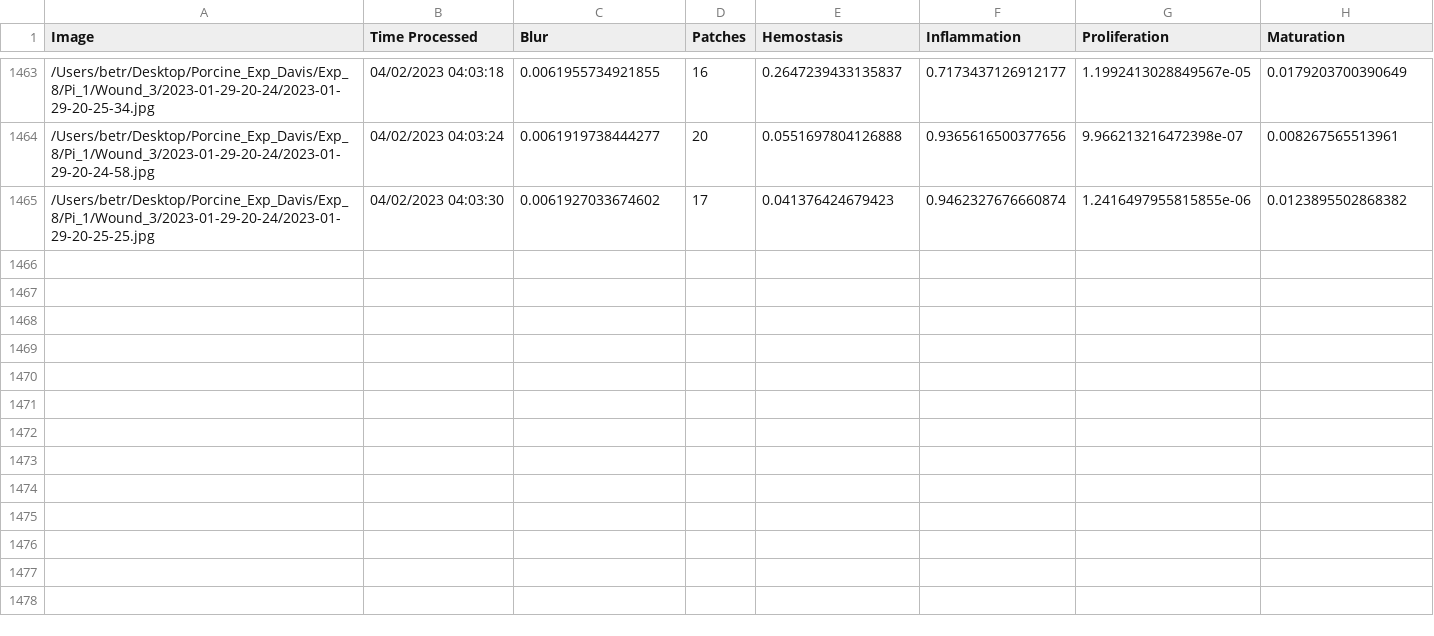
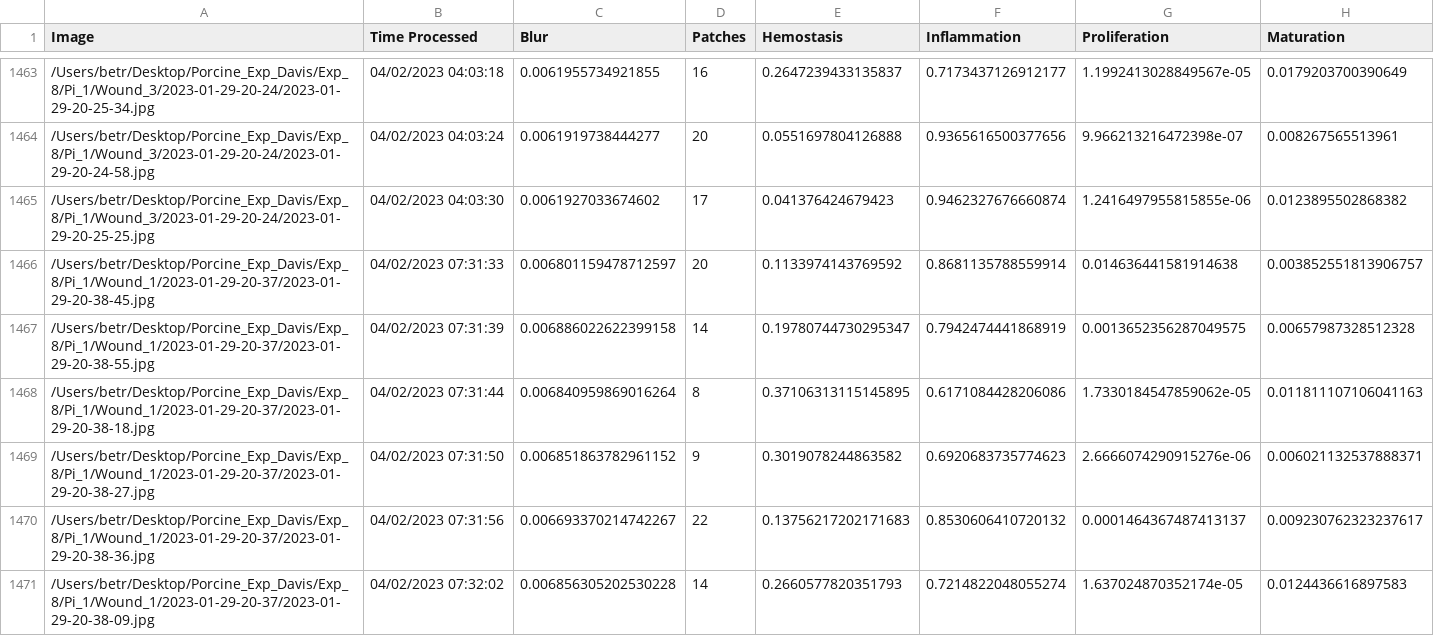
Before and after one commit to hectorcarrion/HealNet-Inference, a CSV file: prob_table.csv, drawn as a sheet; only a part is shown, gaps mark what is left out; the diff covers the shown part only; the diff names each change by its address in the sheet, - before the commit and + after, or states it on an @@ line.

Commit message:
Table Autocommit

```diff
--- a/prob_table.csv
+++ b/prob_table.csv
+row 1466: /Users/betr/Desktop/Porcine_Exp_Davis/Exp_8/Pi_1/Wound_1/2023-01-29-20-37/2023-01-29-20-38-45.jpg | 04/02/2023 07:31:33 | 0.006801159478712597 | 20 | 0.1133974143769592 | 0.8681135788559914 | 0.014636441581914638 | 0.003852551813906757
+row 1467: /Users/betr/Desktop/Porcine_Exp_Davis/Exp_8/Pi_1/Wound_1/2023-01-29-20-37/2023-01-29-20-38-55.jpg | 04/02/2023 07:31:39 | 0.006886022622399158 | 14 | 0.19780744730295347 | 0.7942474441868919 | 0.0013652356287049575 | 0.00657987328512328
+row 1468: /Users/betr/Desktop/Porcine_Exp_Davis/Exp_8/Pi_1/Wound_1/2023-01-29-20-37/2023-01-29-20-38-18.jpg | 04/02/2023 07:31:44 | 0.006840959869016264 | 8 | 0.37106313115145895 | 0.6171084428206086 | 1.7330184547859062e-05 | 0.011811107106041163
+row 1469: /Users/betr/Desktop/Porcine_Exp_Davis/Exp_8/Pi_1/Wound_1/2023-01-29-20-37/2023-01-29-20-38-27.jpg | 04/02/2023 07:31:50 | 0.006851863782961152 | 9 | 0.3019078244863582 | 0.6920683735774623 | 2.6666074290915276e-06 | 0.006021132537888371
+row 1470: /Users/betr/Desktop/Porcine_Exp_Davis/Exp_8/Pi_1/Wound_1/2023-01-29-20-37/2023-01-29-20-38-36.jpg | 04/02/2023 07:31:56 | 0.006693370214742267 | 22 | 0.13756217202171683 | 0.8530606410720132 | 0.0001464367487413137 | 0.009230762323237617
+row 1471: /Users/betr/Desktop/Porcine_Exp_Davis/Exp_8/Pi_1/Wound_1/2023-01-29-20-37/2023-01-29-20-38-09.jpg | 04/02/2023 07:32:02 | 0.006856305202530228 | 14 | 0.2660577820351793 | 0.7214822048055274 | 1.637024870352174e-05 | 0.0124436616897583
```
Also changed, not shown: 5 added rows and 6 edited cells elsewhere in this file, 1 other file.
